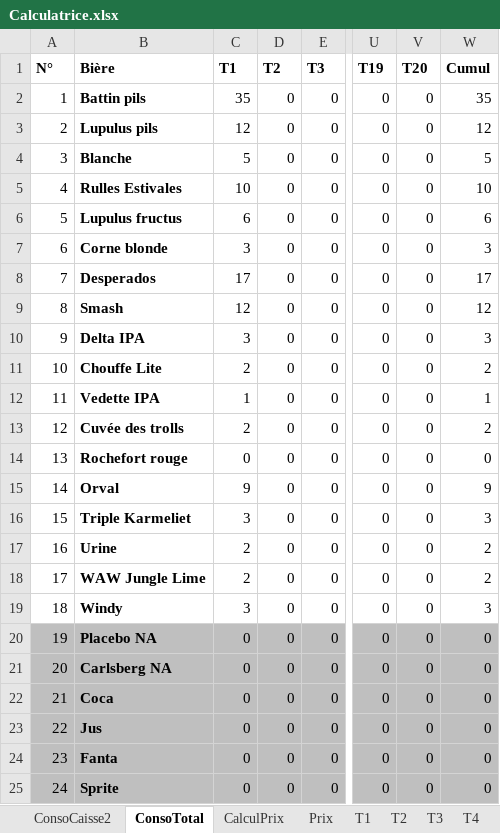
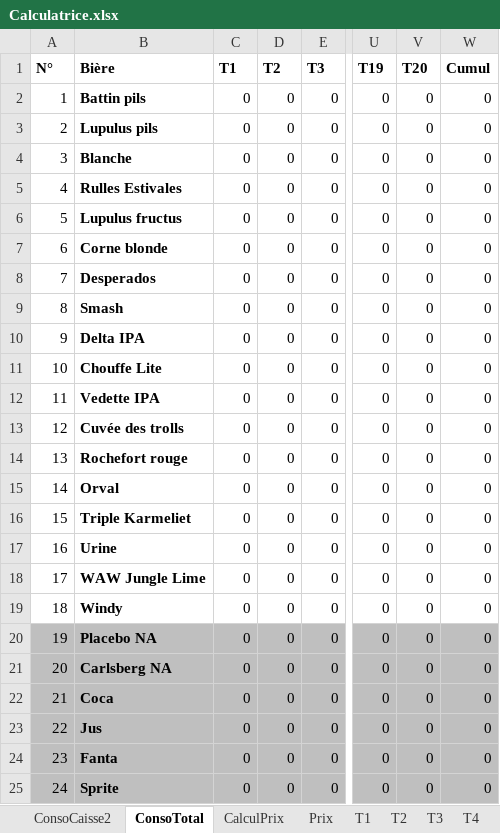
Before and after one commit to PaulMajerus/boursiR, an Excel workbook: Calculatrice.xlsx, sheet ConsoTotal, drawn as a sheet; only a part is shown, gaps mark what is left out; values as stored, in another font and other column widths than the file's, no borders; the diff names each change by its address in the sheet, - before the commit and + after, or states it on an @@ line.

```diff
--- a/Calculatrice.xlsx (sheet ConsoTotal)
+++ b/Calculatrice.xlsx (sheet ConsoTotal)
-C2 (T1): 35
+C2 (T1): 0
-W2 (Cumul): 35
+W2 (Cumul): 0
-C3 (T1): 12
+C3 (T1): 0
-W3 (Cumul): 12
+W3 (Cumul): 0
-C4 (T1): 5
+C4 (T1): 0
-W4 (Cumul): 5
+W4 (Cumul): 0
-C5 (T1): 10
+C5 (T1): 0
-W5 (Cumul): 10
+W5 (Cumul): 0
-C6 (T1): 6
+C6 (T1): 0
-W6 (Cumul): 6
+W6 (Cumul): 0
-C7 (T1): 3
+C7 (T1): 0
-W7 (Cumul): 3
+W7 (Cumul): 0
-C8 (T1): 17
+C8 (T1): 0
-W8 (Cumul): 17
+W8 (Cumul): 0
-C9 (T1): 12
+C9 (T1): 0
-W9 (Cumul): 12
+W9 (Cumul): 0
-C10 (T1): 3
+C10 (T1): 0
-W10 (Cumul): 3
+W10 (Cumul): 0
-C11 (T1): 2
+C11 (T1): 0
-W11 (Cumul): 2
+W11 (Cumul): 0
-C12 (T1): 1
+C12 (T1): 0
-W12 (Cumul): 1
+W12 (Cumul): 0
-C13 (T1): 2
+C13 (T1): 0
-W13 (Cumul): 2
+W13 (Cumul): 0
-C15 (T1): 9
+C15 (T1): 0
-W15 (Cumul): 9
+W15 (Cumul): 0
-C16 (T1): 3
+C16 (T1): 0
-W16 (Cumul): 3
+W16 (Cumul): 0
-C17:C18 (T1): 2
+C17:C18 (T1): 0
-W17:W18 (Cumul): 2
+W17:W18 (Cumul): 0
-C19 (T1): 3
+C19 (T1): 0
-W19 (Cumul): 3
+W19 (Cumul): 0
```
Also changed, not shown: sheet CalculPrix, sheet T1, sheet Conso, 4 other files.
